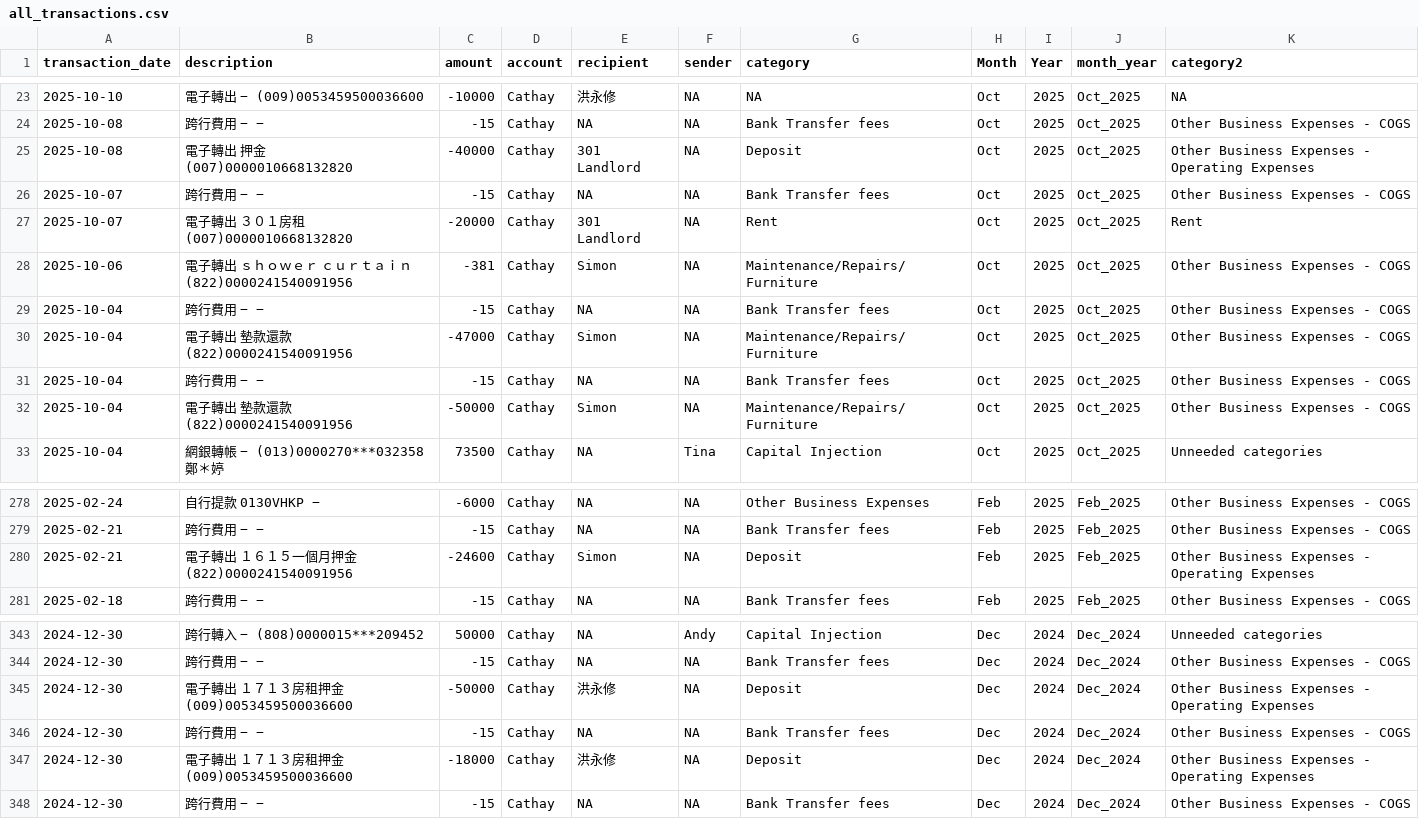
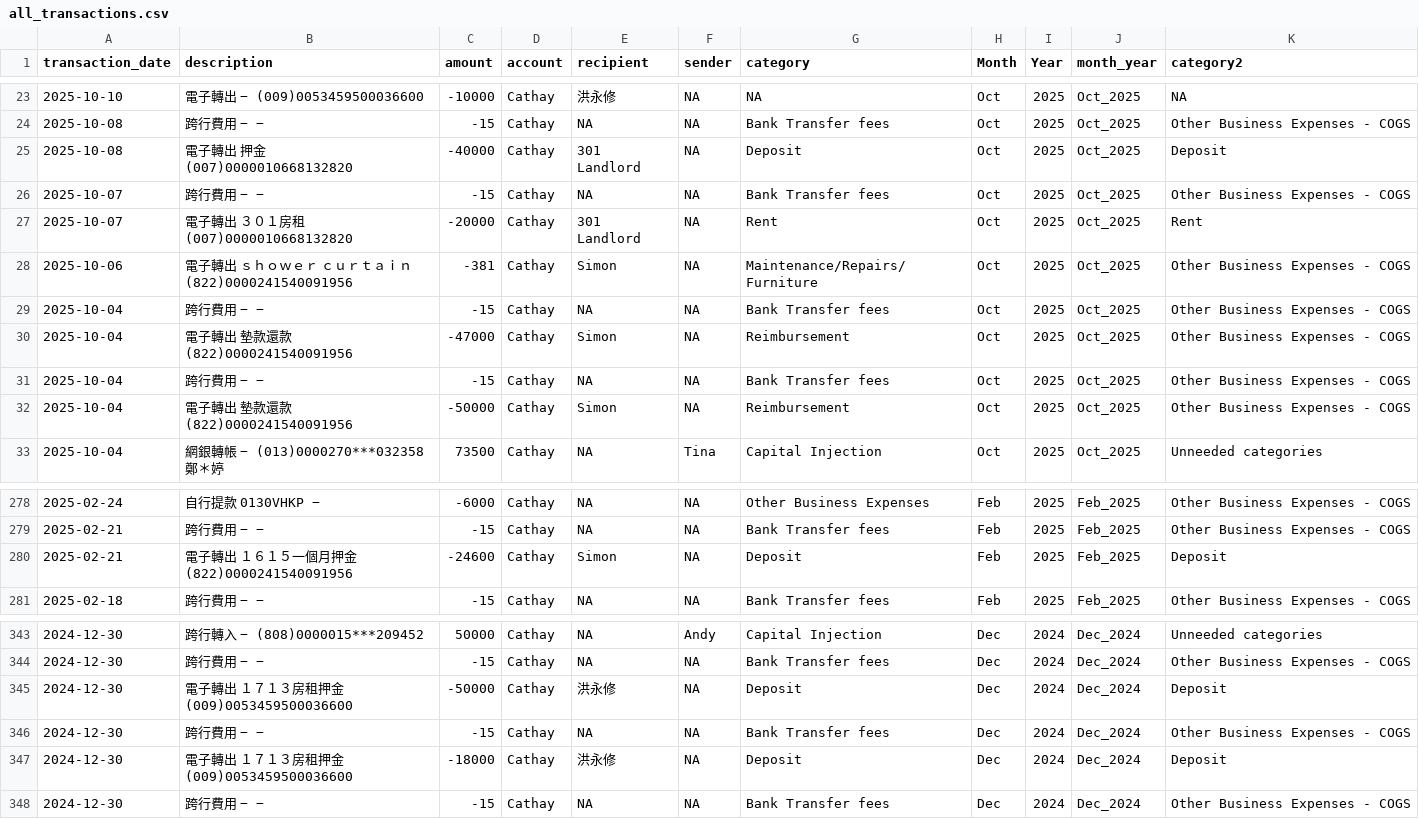
Before and after one commit to Russell-Shean/staycasa, a CSV file: data/all_transactions.csv, drawn as a sheet; only a part is shown, gaps mark what is left out.

Commit message:
fix deposits and reimbursements

```diff
--- a/data/all_transactions.csv
+++ b/data/all_transactions.csv
@@ -37,4 +37,4 @@
 2025-10-08,"跨行費用 − −",-15,"Cathay",NA,NA,"Bank Transfer fees","Oct",2025,"Oct_2025","Other Business Expenses - COGS"
-2025-10-08,"電子轉出 押金 (007)0000010668132820
-",-40000,"Cathay","301 Landlord",NA,"Deposit","Oct",2025,"Oct_2025","Other Business Expenses - Operating Expenses"
+2025-10-08,"電子轉出 押金 (007)0000010668132820
+",-40000,"Cathay","301 Landlord",NA,"Deposit","Oct",2025,"Oct_2025","Deposit"
 2025-10-07,"跨行費用 − −",-15,"Cathay",NA,NA,"Bank Transfer fees","Oct",2025,"Oct_2025","Other Business Expenses - COGS"
@@ -45,7 +45,7 @@
 2025-10-04,"跨行費用 − −",-15,"Cathay",NA,NA,"Bank Transfer fees","Oct",2025,"Oct_2025","Other Business Expenses - COGS"
-2025-10-04,"電子轉出 墊款還款 (822)0000241540091956
-",-47000,"Cathay","Simon",NA,"Maintenance/Repairs/Furniture","Oct",2025,"Oct_2025","Other Business Expenses - COGS"
+2025-10-04,"電子轉出 墊款還款 (822)0000241540091956
+",-47000,"Cathay","Simon",NA,"Reimbursement","Oct",2025,"Oct_2025","Other Business Expenses - COGS"
 2025-10-04,"跨行費用 − −",-15,"Cathay",NA,NA,"Bank Transfer fees","Oct",2025,"Oct_2025","Other Business Expenses - COGS"
-2025-10-04,"電子轉出 墊款還款 (822)0000241540091956
-",-50000,"Cathay","Simon",NA,"Maintenance/Repairs/Furniture","Oct",2025,"Oct_2025","Other Business Expenses - COGS"
+2025-10-04,"電子轉出 墊款還款 (822)0000241540091956
+",-50000,"Cathay","Simon",NA,"Reimbursement","Oct",2025,"Oct_2025","Other Business Expenses - COGS"
 2025-10-04,"網銀轉帳 − (013)0000270***032358
@@ -425,4 +425,4 @@
 2025-02-21,"跨行費用 − −",-15,"Cathay",NA,NA,"Bank Transfer fees","Feb",2025,"Feb_2025","Other Business Expenses - COGS"
-2025-02-21,"電子轉出 １６１５一個月押金 (822)0000241540091956
-",-24600,"Cathay","Simon",NA,"Deposit","Feb",2025,"Feb_2025","Other Business Expenses - Operating Expenses"
+2025-02-21,"電子轉出 １６１５一個月押金 (822)0000241540091956
+",-24600,"Cathay","Simon",NA,"Deposit","Feb",2025,"Feb_2025","Deposit"
 2025-02-18,"跨行費用 − −",-15,"Cathay",NA,NA,"Bank Transfer fees","Feb",2025,"Feb_2025","Other Business Expenses - COGS"
@@ -522,7 +522,7 @@
 2024-12-30,"跨行費用 − −",-15,"Cathay",NA,NA,"Bank Transfer fees","Dec",2024,"Dec_2024","Other Business Expenses - COGS"
-2024-12-30,"電子轉出 １７１３房租押金 (009)0053459500036600
-",-50000,"Cathay","洪永修",NA,"Deposit","Dec",2024,"Dec_2024","Other Business Expenses - Operating Expenses"
+2024-12-30,"電子轉出 １７１３房租押金 (009)0053459500036600
+",-50000,"Cathay","洪永修",NA,"Deposit","Dec",2024,"Dec_2024","Deposit"
 2024-12-30,"跨行費用 − −",-15,"Cathay",NA,NA,"Bank Transfer fees","Dec",2024,"Dec_2024","Other Business Expenses - COGS"
-2024-12-30,"電子轉出 １７１３房租押金 (009)0053459500036600
-",-18000,"Cathay","洪永修",NA,"Deposit","Dec",2024,"Dec_2024","Other Business Expenses - Operating Expenses"
+2024-12-30,"電子轉出 １７１３房租押金 (009)0053459500036600
+",-18000,"Cathay","洪永修",NA,"Deposit","Dec",2024,"Dec_2024","Deposit"
 2024-12-30,"跨行費用 − −",-15,"Cathay",NA,NA,"Bank Transfer fees","Dec",2024,"Dec_2024","Other Business Expenses - COGS"
```
Also changed, not shown: data/financial_report_format1.csv, data/financial_report_format2.csv, 2 other files.
